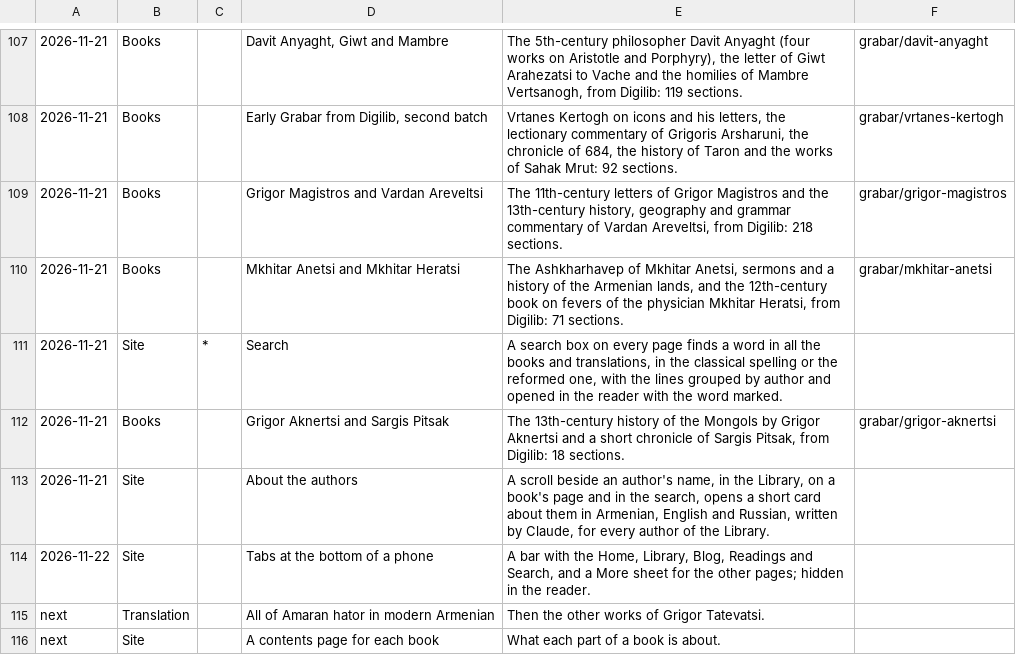
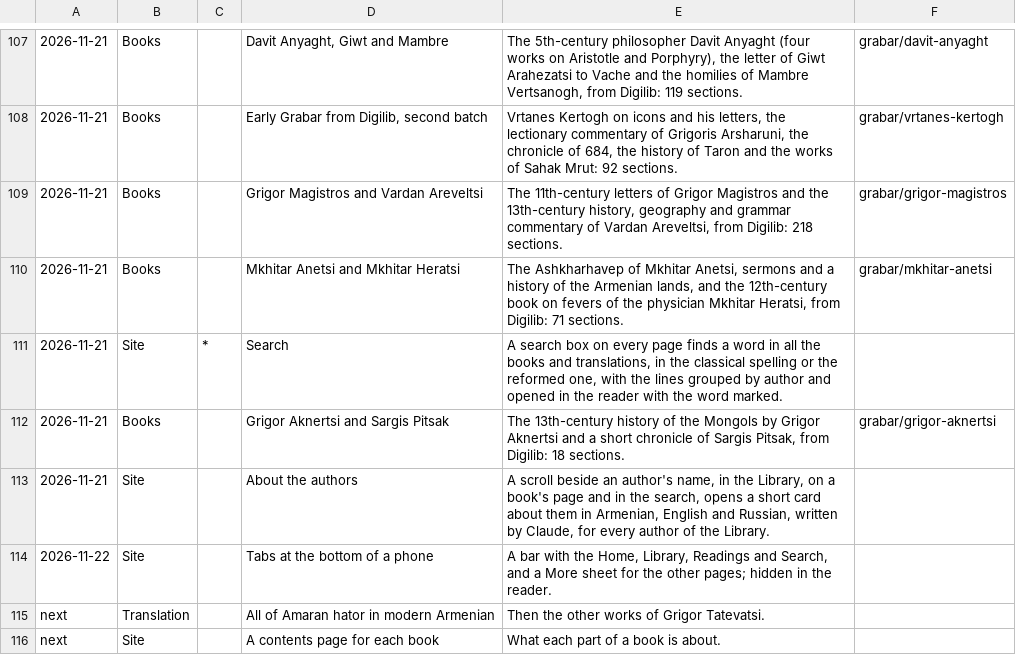
Before and after one commit to serjhnn/nx-gir, a TSV file: timeline.tsv, drawn as a sheet; only a part is shown, gaps mark what is left out.

```diff
--- a/timeline.tsv
+++ b/timeline.tsv
@@ -113,3 +113,3 @@
 2026-11-21	Site		About the authors	A scroll beside an author's name, in the Library, on a book's page and in the search, opens a short card about them in Armenian, English and Russian, written by Claude, for every author of the Library.	
-2026-11-22	Site		Tabs at the bottom of a phone	A bar with the Home, Library, Blog, Readings and Search, and a More sheet for the other pages; hidden in the reader.	
+2026-11-22	Site		Tabs at the bottom of a phone	A bar with the Home, Library, Readings and Search, and a More sheet for the other pages; hidden in the reader.	
 next	Translation		All of Amaran hator in modern Armenian	Then the other works of Grigor Tatevatsi.	
```
Also changed, not shown: 4 other files.
